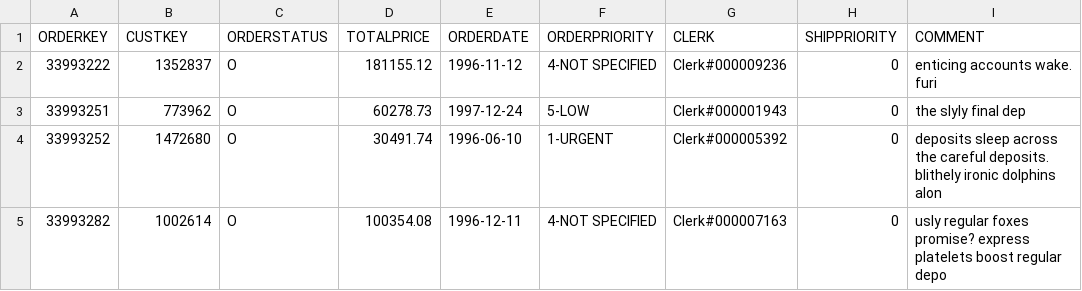
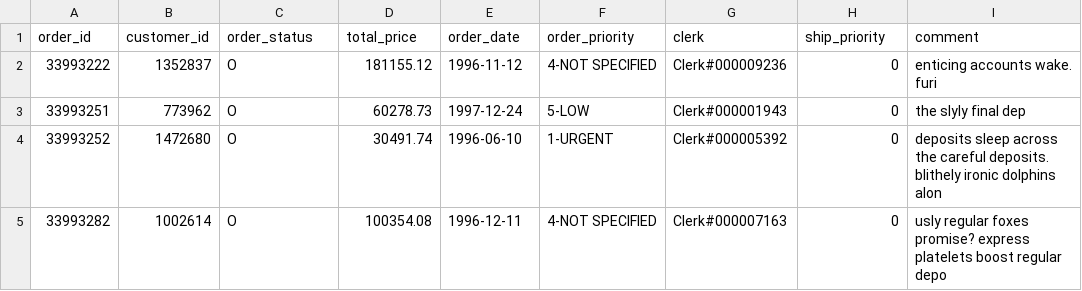
Before and after one commit to valentinlog/POCSource, a CSV file: ORDERS.csv, drawn as a sheet; only a part is shown; removed rows and columns are numbered as before the commit, all else as after; the diff names each change by its address in the sheet, - before the commit and + after, or states it on an @@ line.

Commit message:
Update ORDERS.csv

```diff
--- a/ORDERS.csv
+++ b/ORDERS.csv
-row 1: ORDERKEY | CUSTKEY | ORDERSTATUS | TOTALPRICE | ORDERDATE | ORDERPRIORITY | CLERK | SHIPPRIORITY | COMMENT
+row 1: order_id | customer_id | order_status | total_price | order_date | order_priority | clerk | ship_priority | comment
```
